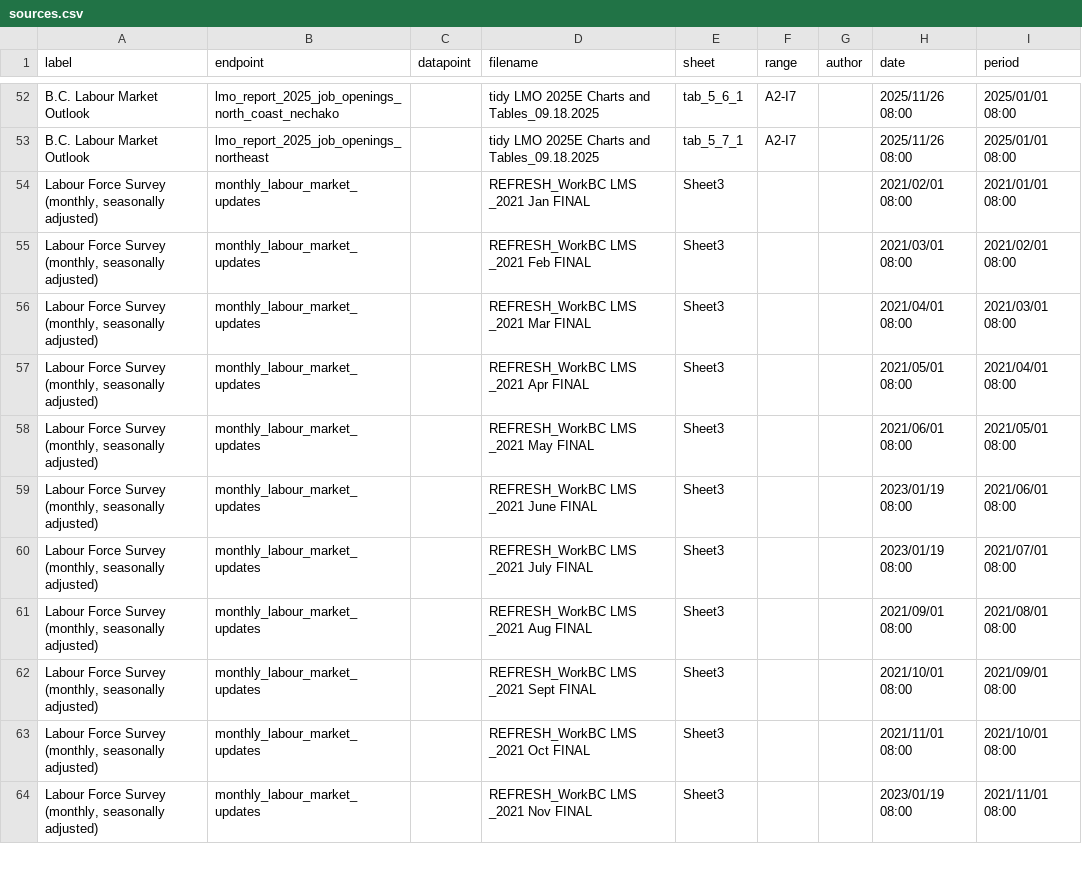
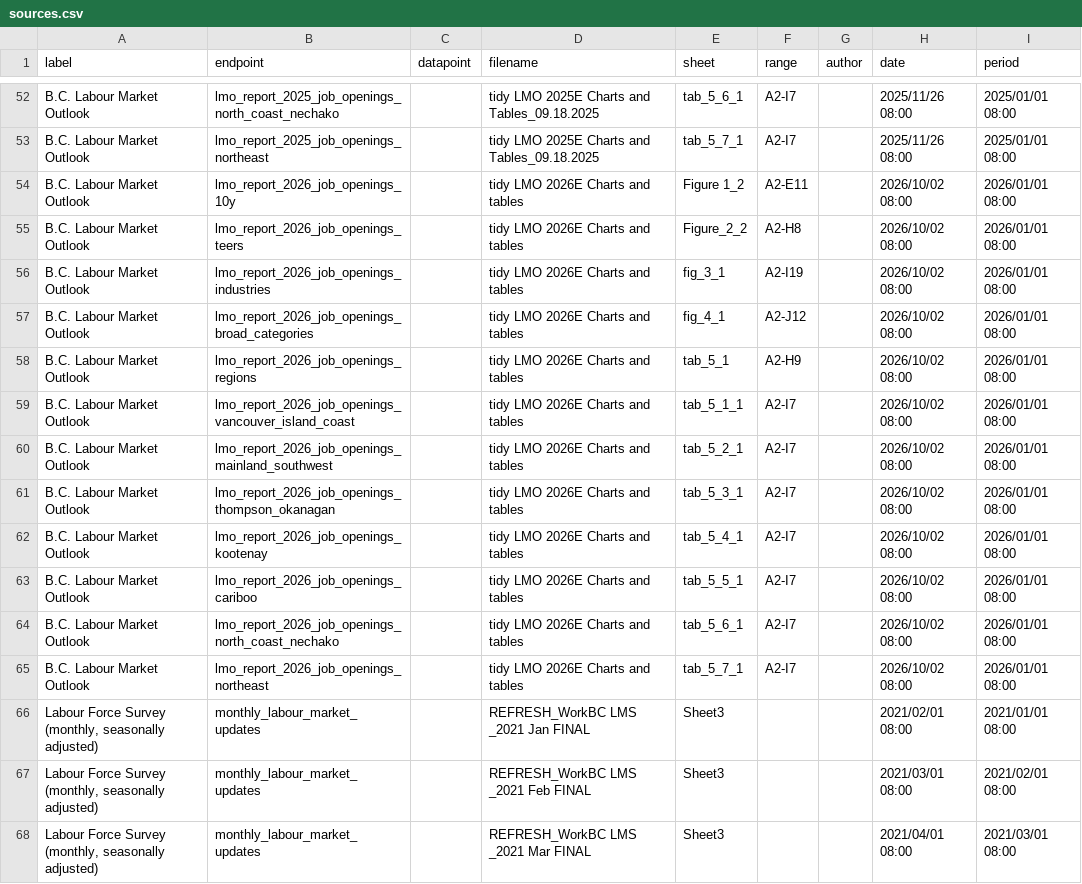
Before and after one commit to bcgov/workbc-ssot, a CSV file: migration/load/sources.csv, drawn as a sheet; only a part is shown, gaps mark what is left out; the shorter side is filled out with more unchanged rows.

Commit message:
lmo_report_2026 datasets

```diff
--- a/migration/load/sources.csv
+++ b/migration/load/sources.csv
@@ -53,2 +53,14 @@
 "B.C. Labour Market Outlook","lmo_report_2025_job_openings_northeast",,"tidy LMO 2025E Charts and Tables_09.18.2025","tab_5_7_1","A2-I7",,"2025/11/26 08:00","2025/01/01 08:00"
+"B.C. Labour Market Outlook","lmo_report_2026_job_openings_10y",,"tidy LMO 2026E Charts and tables","Figure 1_2","A2-E11",,"2026/10/02 08:00","2026/01/01 08:00"
+"B.C. Labour Market Outlook","lmo_report_2026_job_openings_teers",,"tidy LMO 2026E Charts and tables","Figure_2_2","A2-H8",,"2026/10/02 08:00","2026/01/01 08:00"
+"B.C. Labour Market Outlook","lmo_report_2026_job_openings_industries",,"tidy LMO 2026E Charts and tables","fig_3_1","A2-I19",,"2026/10/02 08:00","2026/01/01 08:00"
+"B.C. Labour Market Outlook","lmo_report_2026_job_openings_broad_categories",,"tidy LMO 2026E Charts and tables","fig_4_1","A2-J12",,"2026/10/02 08:00","2026/01/01 08:00"
+"B.C. Labour Market Outlook","lmo_report_2026_job_openings_regions",,"tidy LMO 2026E Charts and tables","tab_5_1","A2-H9",,"2026/10/02 08:00","2026/01/01 08:00"
+"B.C. Labour Market Outlook","lmo_report_2026_job_openings_vancouver_island_coast",,"tidy LMO 2026E Charts and tables","tab_5_1_1","A2-I7",,"2026/10/02 08:00","2026/01/01 08:00"
+"B.C. Labour Market Outlook","lmo_report_2026_job_openings_mainland_southwest",,"tidy LMO 2026E Charts and tables","tab_5_2_1","A2-I7",,"2026/10/02 08:00","2026/01/01 08:00"
+"B.C. Labour Market Outlook","lmo_report_2026_job_openings_thompson_okanagan",,"tidy LMO 2026E Charts and tables","tab_5_3_1","A2-I7",,"2026/10/02 08:00","2026/01/01 08:00"
+"B.C. Labour Market Outlook","lmo_report_2026_job_openings_kootenay",,"tidy LMO 2026E Charts and tables","tab_5_4_1","A2-I7",,"2026/10/02 08:00","2026/01/01 08:00"
+"B.C. Labour Market Outlook","lmo_report_2026_job_openings_cariboo",,"tidy LMO 2026E Charts and tables","tab_5_5_1","A2-I7",,"2026/10/02 08:00","2026/01/01 08:00"
+"B.C. Labour Market Outlook","lmo_report_2026_job_openings_north_coast_nechako",,"tidy LMO 2026E Charts and tables","tab_5_6_1","A2-I7",,"2026/10/02 08:00","2026/01/01 08:00"
+"B.C. Labour Market Outlook","lmo_report_2026_job_openings_northeast",,"tidy LMO 2026E Charts and tables","tab_5_7_1","A2-I7",,"2026/10/02 08:00","2026/01/01 08:00"
 "Labour Force Survey (monthly, seasonally adjusted)","monthly_labour_market_updates",,"REFRESH_WorkBC LMS _2021 Jan FINAL","Sheet3",,,"2021/02/01 08:00","2021/01/01 08:00"
```
Also changed, not shown: 27 other files.
